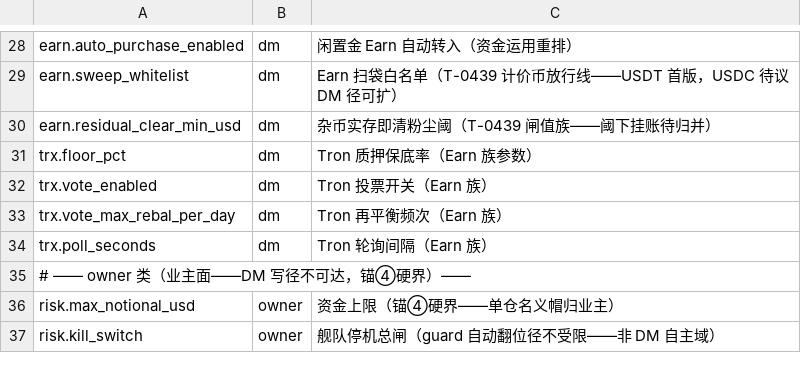
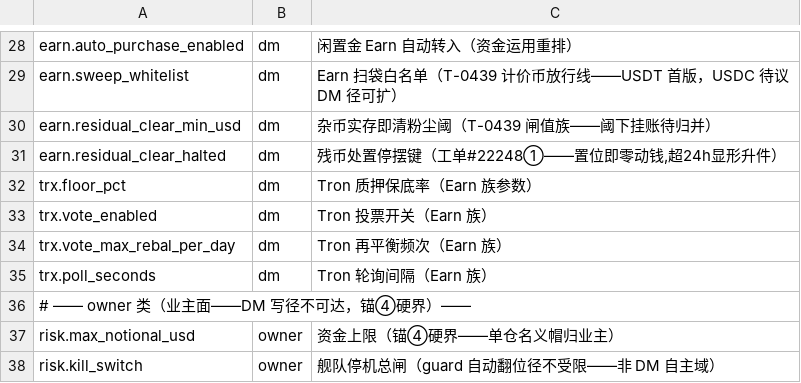
Before and after one commit to myfxlogs/o, a TSV file: scripts/config-write-domain.tsv, drawn as a sheet; only a part is shown, gaps mark what is left out.

```diff
--- a/scripts/config-write-domain.tsv
+++ b/scripts/config-write-domain.tsv
@@ -30,2 +30,3 @@ earn.sweep_whitelist	dm	Earn 扫袋白名单（T-0439 计价币放行线——US
 earn.residual_clear_min_usd	dm	杂币实存即清粉尘阈（T-0439 闸值族——阈下挂账待归并）
+earn.residual_clear_halted	dm	残币处置停摆键（工单#22248①——置位即零动钱,超24h显形升件）
 trx.floor_pct	dm	Tron 质押保底率（Earn 族参数）
```
Also changed, not shown: migrations/domain.tsv, 8 other files.
